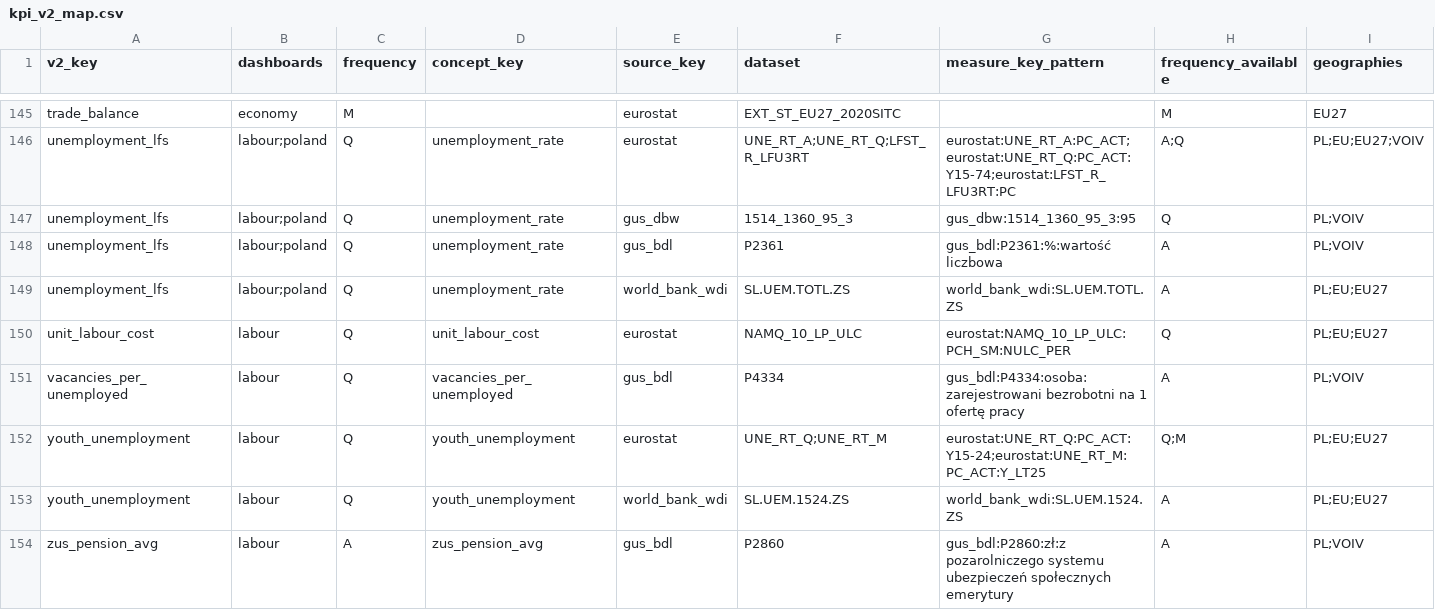
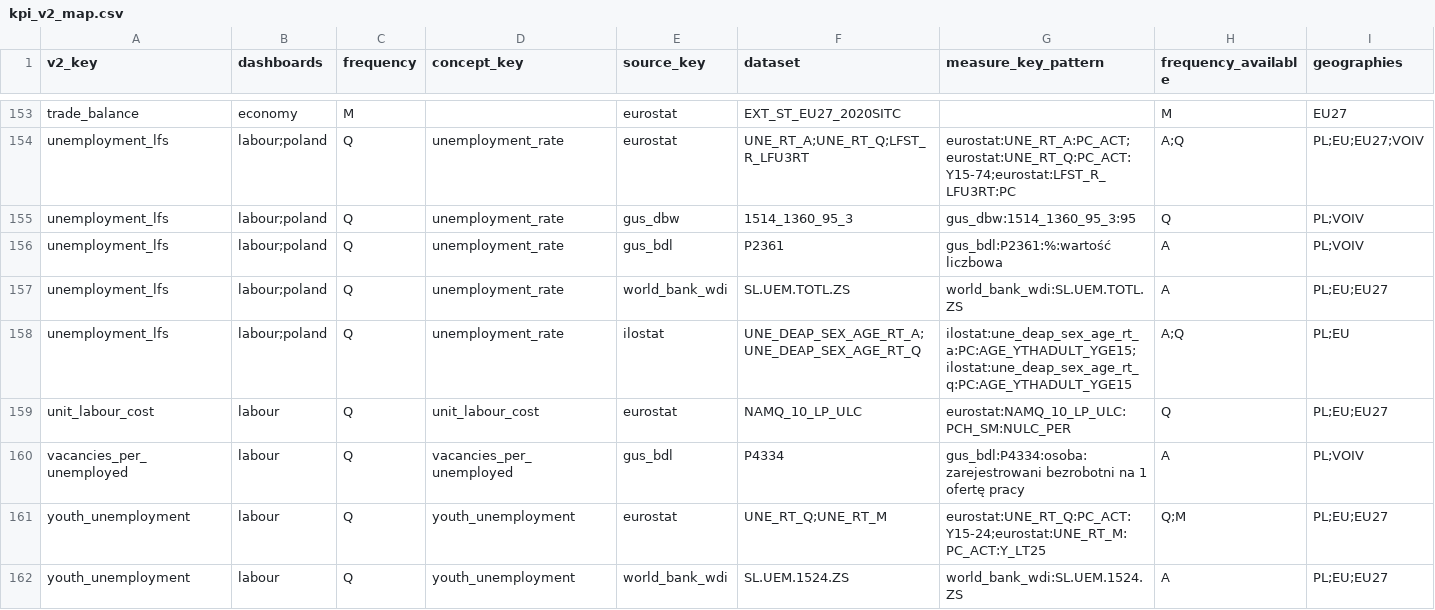
Before and after one commit to zohelo/zohelo-data, a CSV file: warehouse/seeds/kpi_v2_map.csv, drawn as a sheet; only a part is shown, gaps mark what is left out; the shorter side is filled out with more unchanged rows; rows hold the shown columns only; the diff covers the shown part only; the diff names each change by its address in the sheet, - before the commit and + after, or states it on an @@ line.

```diff
--- a/warehouse/seeds/kpi_v2_map.csv
+++ b/warehouse/seeds/kpi_v2_map.csv
+row 158: unemployment_lfs | labour;poland | Q | unemployment_rate | ilostat | UNE_DEAP_SEX_AGE_RT_A;UNE_DEAP_SEX_AGE_RT_Q | ilostat:une_deap_sex_age_rt_a:PC:AGE_YTHADULT_YGE15;ilostat:une_deap_sex_age_rt_q:PC:AGE_YTHADULT_YGE15 | A;Q | PL;EU
```
Also changed, not shown: 9 added rows elsewhere in this file, warehouse/seeds/kpi.csv, warehouse/seeds/kpi_measure.csv, 30 other files.
